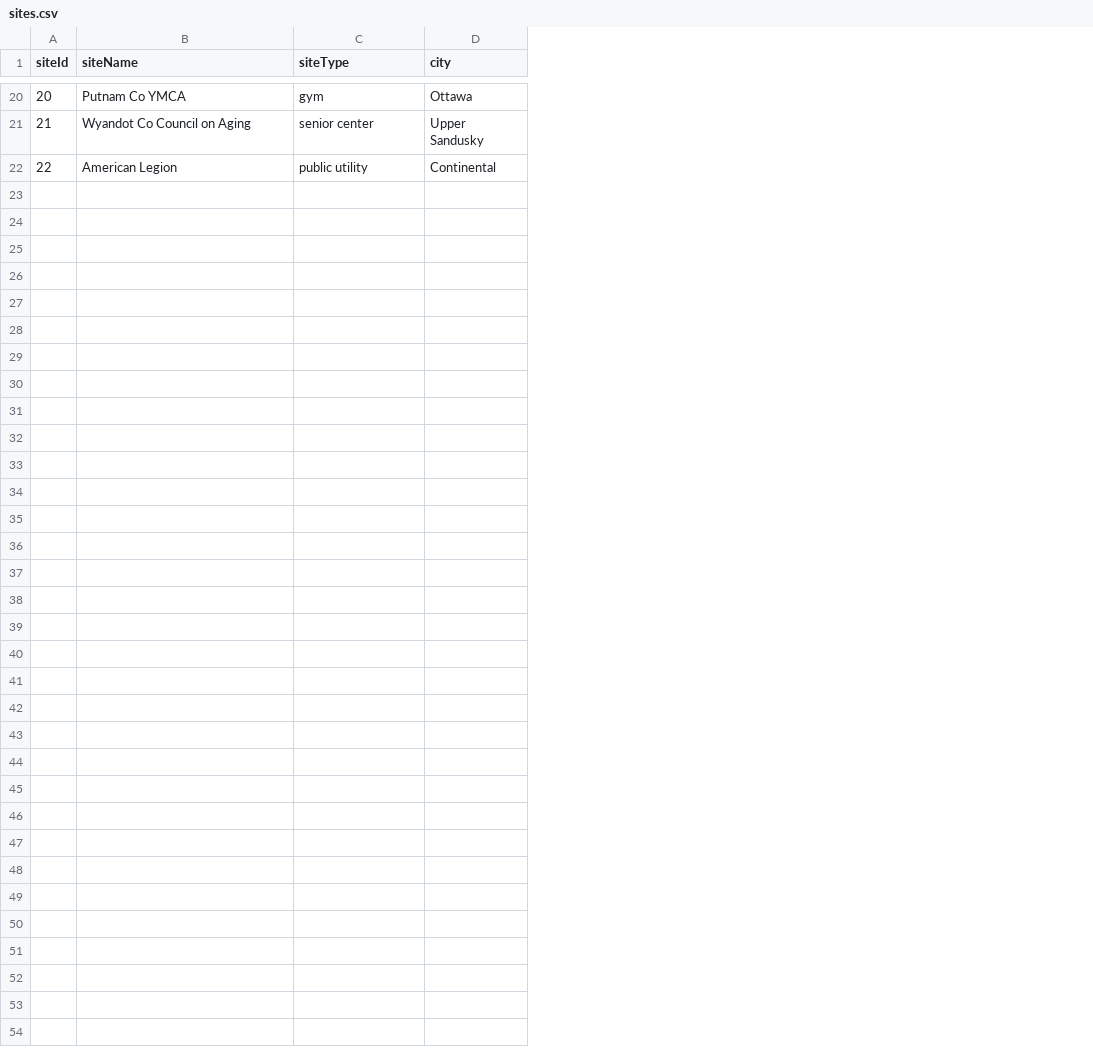
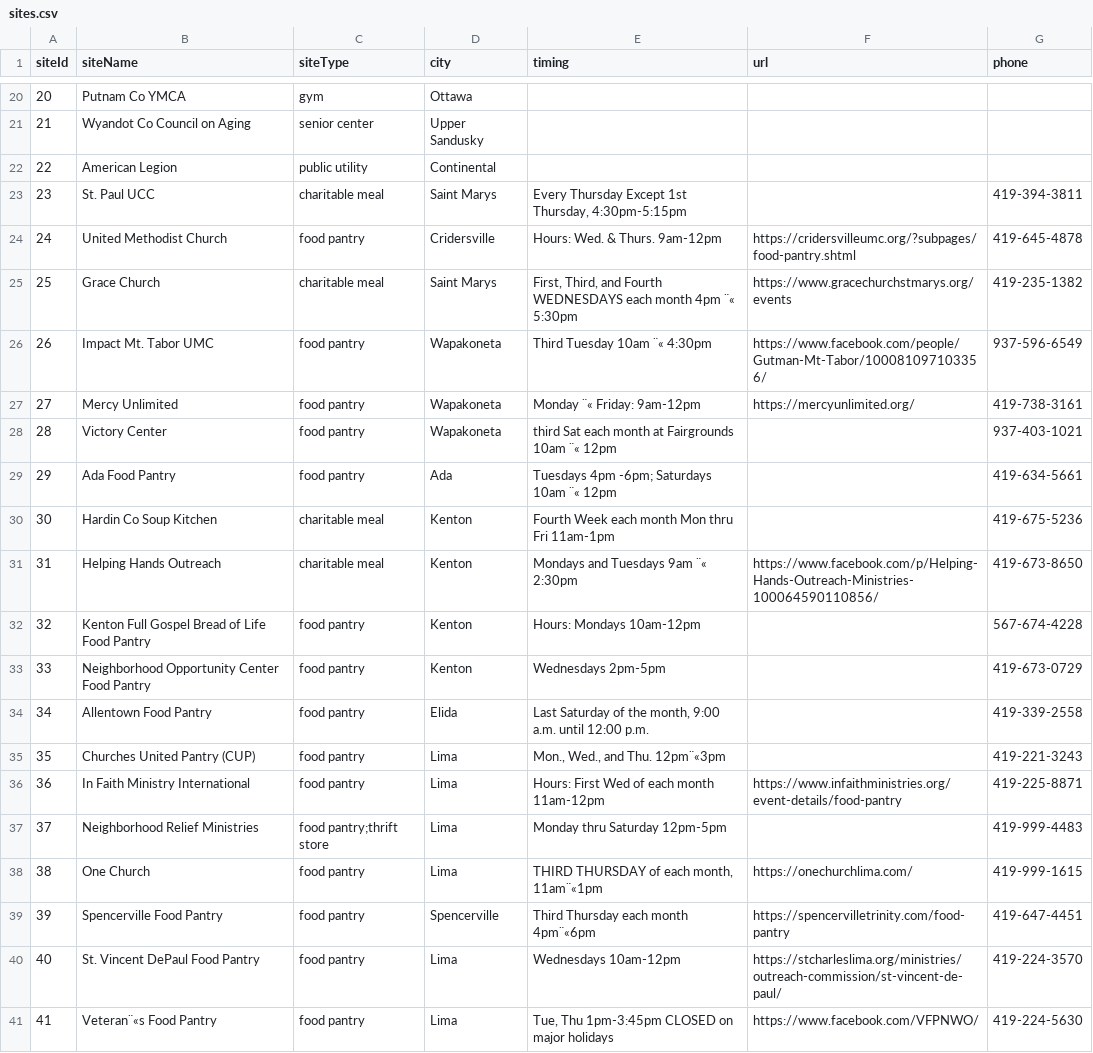
Before and after one commit to Human-Centered-Optimization-Lab/clinicOpt, a CSV file: data/sites.csv, drawn as a sheet; only a part is shown, gaps mark what is left out; the diff covers the shown part only; the diff names each change by its address in the sheet, - before the commit and + after, or states it on an @@ line.

Commit message:
Adding lots of food pantry options

```diff
--- a/data/sites.csv
+++ b/data/sites.csv
+column E (timing), empty
+column F (url), empty
+column G (phone), empty
+row 23: 23 | St. Paul UCC | charitable meal | Saint Marys | Every Thursday Except 1st Thursday, 4:30pm-5:15pm |  | 419-394-3811
+row 24: 24 | United Methodist Church | food pantry | Cridersville | Hours: Wed. & Thurs. 9am-12pm | https://cridersvilleumc.org/?subpages/food-pantry.shtml | 419-645-4878
+row 25: 25 | Grace Church | charitable meal | Saint Marys | First, Third, and Fourth WEDNESDAYS each month 4pm ¨« 5:30pm | https://www.gracechurchstmarys.org/events | 419-235-1382
+row 26: 26 | Impact Mt. Tabor UMC | food pantry | Wapakoneta | Third Tuesday 10am ¨« 4:30pm | https://www.facebook.com/people/Gutman-Mt-Tabor/100081097103356/ | 937-596-6549
+row 27: 27 | Mercy Unlimited | food pantry | Wapakoneta | Monday ¨« Friday: 9am-12pm | https://mercyunlimited.org/ | 419-738-3161
+row 28: 28 | Victory Center | food pantry | Wapakoneta | third Sat each month at Fairgrounds 10am ¨« 12pm |  | 937-403-1021
+row 29: 29 | Ada Food Pantry | food pantry | Ada | Tuesdays 4pm -6pm; Saturdays 10am ¨« 12pm |  | 419-634-5661
+row 30: 30 | Hardin Co Soup Kitchen | charitable meal | Kenton | Fourth Week each month Mon thru Fri 11am-1pm |  | 419-675-5236
+row 31: 31 | Helping Hands Outreach | charitable meal | Kenton | Mondays and Tuesdays 9am ¨« 2:30pm | https://www.facebook.com/p/Helping-Hands-Outreach-Ministries-100064590110856/ | 419-673-8650
+row 32: 32 | Kenton Full Gospel Bread of Life Food Pantry | food pantry | Kenton | Hours: Mondays 10am-12pm |  | 567-674-4228
+row 33: 33 | Neighborhood Opportunity Center Food Pantry | food pantry | Kenton | Wednesdays 2pm-5pm |  | 419-673-0729
+row 34: 34 | Allentown Food Pantry | food pantry | Elida | Last Saturday of the month, 9:00 a.m. until 12:00 p.m. |  | 419-339-2558
+row 35: 35 | Churches United Pantry (CUP) | food pantry | Lima | Mon., Wed., and Thu. 12pm¨«3pm |  | 419-221-3243
+row 36: 36 | In Faith Ministry International | food pantry | Lima | Hours: First Wed of each month 11am-12pm | https://www.infaithministries.org/event-details/food-pantry | 419-225-8871
+row 37: 37 | Neighborhood Relief Ministries | food pantry;thrift store | Lima | Monday thru Saturday 12pm-5pm |  | 419-999-4483
+row 38: 38 | One Church | food pantry | Lima | THIRD THURSDAY of each month, 11am¨«1pm | https://onechurchlima.com/ | 419-999-1615
+row 39: 39 | Spencerville Food Pantry | food pantry | Spencerville | Third Thursday each month 4pm¨«6pm | https://spencervilletrinity.com/food-pantry | 419-647-4451
+row 40: 40 | St. Vincent DePaul Food Pantry | food pantry | Lima | Wednesdays 10am-12pm | https://stcharleslima.org/ministries/outreach-commission/st-vincent-de-paul/ | 419-224-3570
+row 41: 41 | Veteran¨«s Food Pantry | food pantry | Lima | Tue, Thu 1pm-3:45pm CLOSED on major holidays | https://www.facebook.com/VFPNWO/ | 419-224-5630
```
Also changed, not shown: 11 added rows elsewhere in this file, data/proposedSites.csv, data/proposedSitesProcessed.csv, 3 other files.
